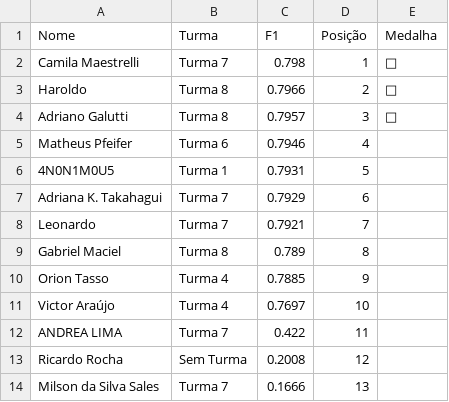
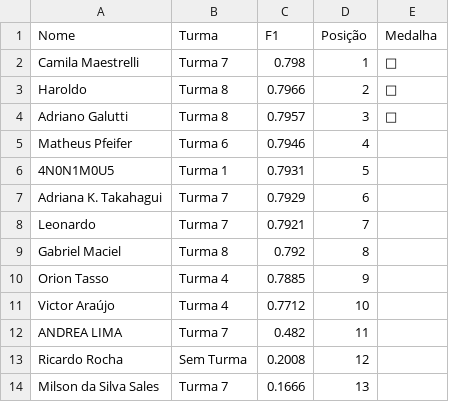
Before and after one commit to gitflai/ranking, a CSV file: 4compMLflairank.csv, drawn as a sheet.

```diff
--- a/4compMLflairank.csv
+++ b/4compMLflairank.csv
@@ -8,6 +8,6 @@ Adriana K. Takahagui,Turma 7,0.7929,6,
 Leonardo,Turma 7,0.7921,7,
-Gabriel Maciel,Turma 8,0.789,8,
+Gabriel Maciel,Turma 8,0.792,8,
 Orion Tasso,Turma 4,0.7885,9,
-Victor Araújo,Turma 4,0.7697,10,
-ANDREA LIMA,Turma 7,0.422,11,
+Victor Araújo,Turma 4,0.7712,10,
+ANDREA LIMA,Turma 7,0.482,11,
 Ricardo Rocha,Sem Turma,0.2008,12,
```
Also changed, not shown: 4compMLflai.csv.
